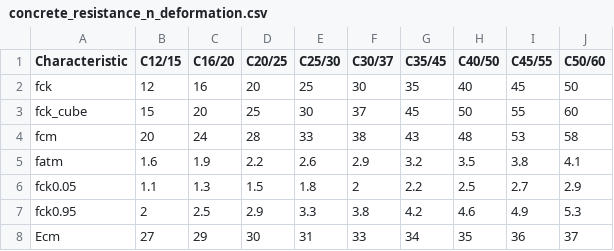
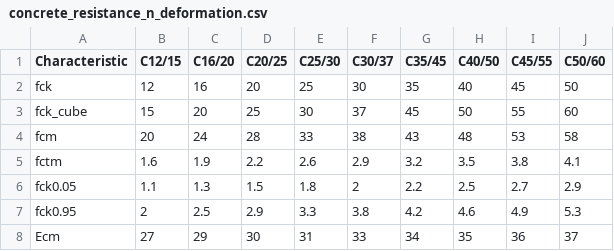
Before and after one commit to nica-dan-cs/mo-trusser, a CSV file: concrete_resistance_n_deformation.csv, drawn as a sheet.

```diff
--- a/concrete_resistance_n_deformation.csv
+++ b/concrete_resistance_n_deformation.csv
@@ -4,3 +4,3 @@ fck_cube,15,20,25,30,37,45,50,55,60
 fcm,20,24,28,33,38,43,48,53,58
-fatm,1.6,1.9,2.2,2.6,2.9,3.2,3.5,3.8,4.1
+fctm,1.6,1.9,2.2,2.6,2.9,3.2,3.5,3.8,4.1
 fck0.05,1.1,1.3,1.5,1.8,2,2.2,2.5,2.7,2.9
```
Also changed, not shown: 4 other files.
